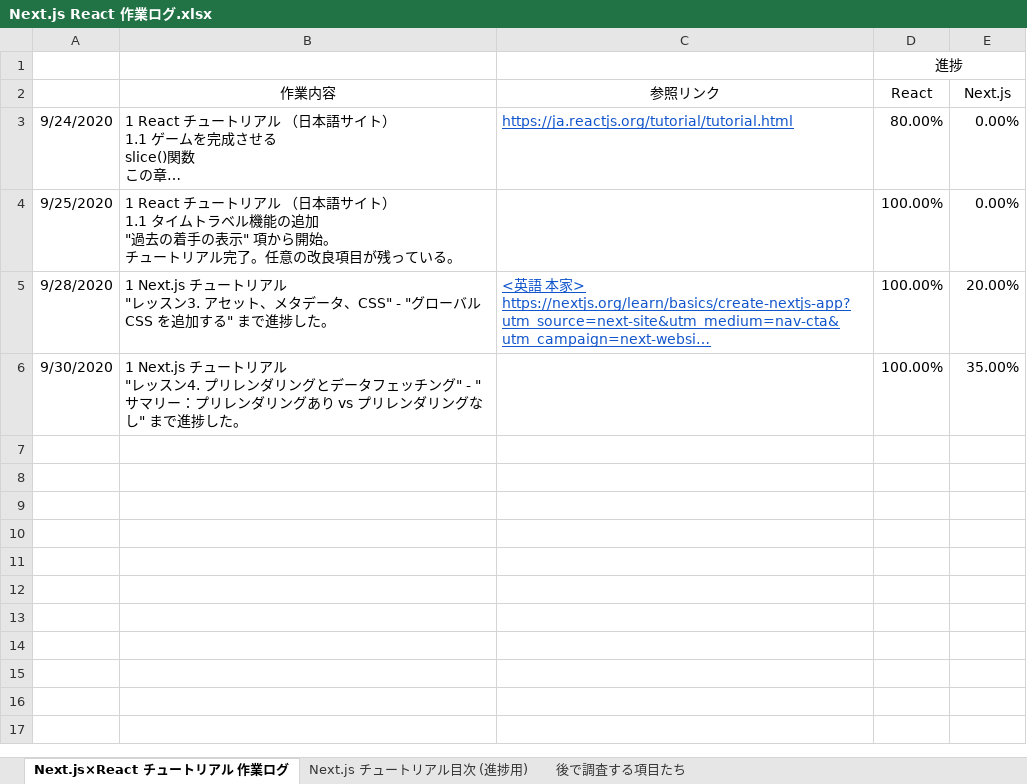
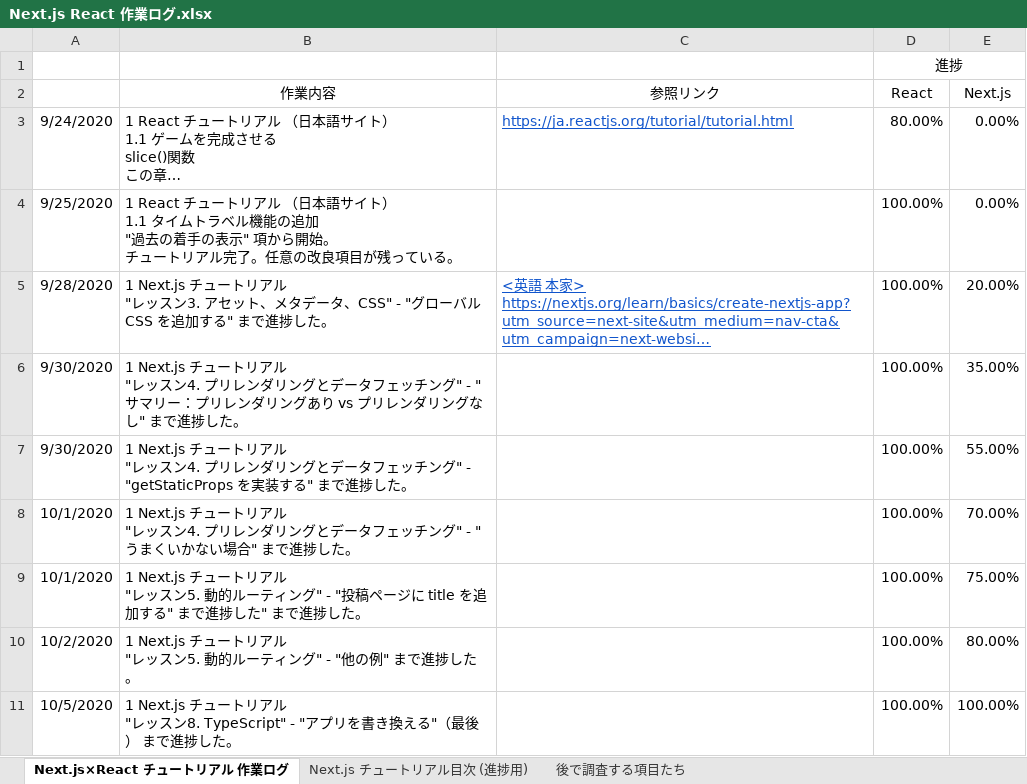
Before and after one commit to cluck-mur/nextjs-blog, an Excel workbook: ドキュメント/Next.js React 作業ログ.xlsx, sheet Next.js×React チュートリアル 作業ログ, drawn as a sheet; long unchanged cells end in …; values as stored, in another font and other column widths than the file's, no borders; ↵ is a line break in a cell; the diff names each change by its address in the sheet, - before the commit and + after, or states it on an @@ line.

Commit message:
進捗エクセルだけ更新 （"レッスン8. TypeScript" - "アプリを書き換える"（最後） まで進捗した。）同等

```diff
--- a/ドキュメント/Next.js React 作業ログ.xlsx (sheet Next.js×React チュートリアル 作業ログ)
+++ b/ドキュメント/Next.js React 作業ログ.xlsx (sheet Next.js×React チュートリアル 作業ログ)
+row 7: 9/30/2020 | 1 Next.js チュートリアル ↵ "レッスン4. プリレンダリングとデータフェッチング" - "getStaticProps を実装する" まで進捗した。 |  | 100.00% | 55.00%
+row 8: 10/1/2020 | 1 Next.js チュートリアル ↵ "レッスン4. プリレンダリングとデータフェッチング" - "うまくいかない場合" まで進捗した。 |  | 100.00% | 70.00%
+row 9: 10/1/2020 | 1 Next.js チュートリアル ↵ "レッスン5. 動的ルーティング" - "投稿ページに title を追加する" まで進捗した" まで進捗した。 |  | 100.00% | 75.00%
+row 10: 10/2/2020 | 1 Next.js チュートリアル ↵ "レッスン5. 動的ルーティング" - "他の例" まで進捗した。 |  | 100.00% | 80.00%
+row 11: 10/5/2020 | 1 Next.js チュートリアル ↵ "レッスン8. TypeScript" - "アプリを書き換える"（最後） まで進捗した。 |  | 100.00% | 100.00%
```
